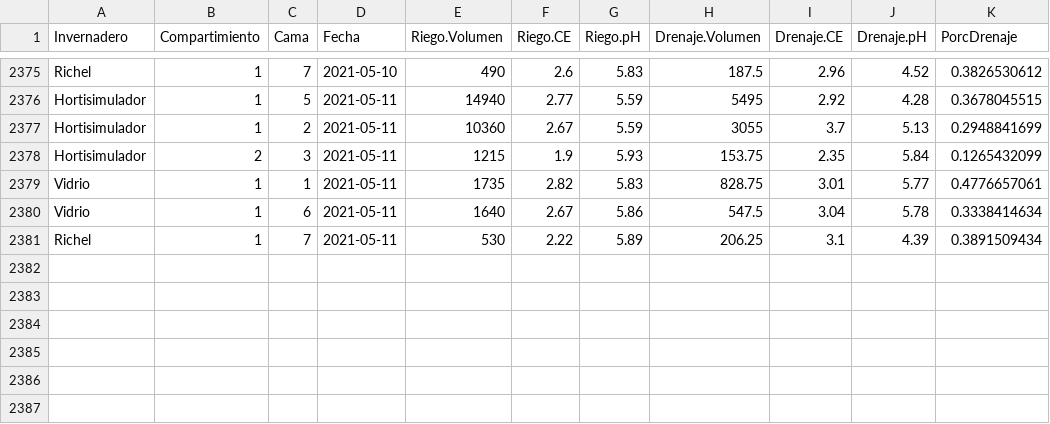
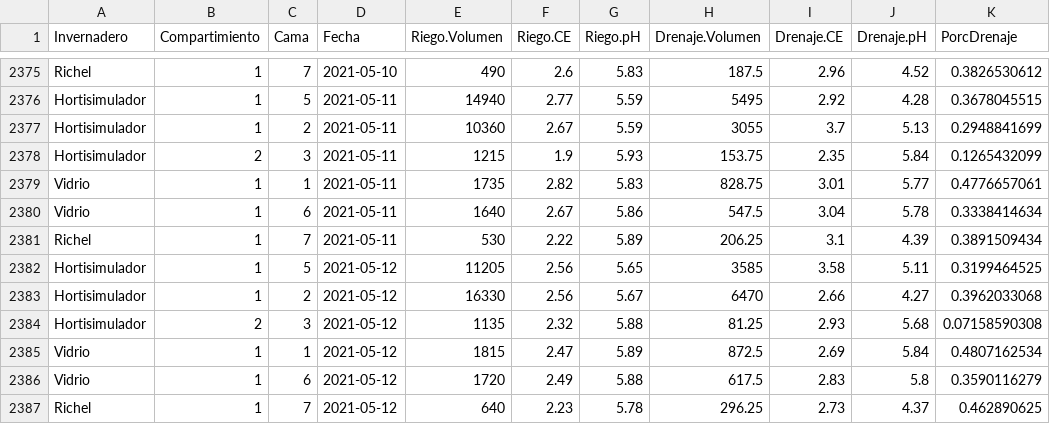
Before and after one commit to crbojaca/CBios, a CSV file: CBiosControlHidroponia.csv, drawn as a sheet; only a part is shown, gaps mark what is left out; the diff names each change by its address in the sheet, - before the commit and + after, or states it on an @@ line.

```diff
--- a/CBiosControlHidroponia.csv
+++ b/CBiosControlHidroponia.csv
+row 2382: Hortisimulador | 1 | 5 | 2021-05-12 | 11205 | 2.56 | 5.65 | 3585 | 3.58 | 5.11 | 0.3199464525
+row 2383: Hortisimulador | 1 | 2 | 2021-05-12 | 16330 | 2.56 | 5.67 | 6470 | 2.66 | 4.27 | 0.3962033068
+row 2384: Hortisimulador | 2 | 3 | 2021-05-12 | 1135 | 2.32 | 5.88 | 81.25 | 2.93 | 5.68 | 0.07158590308
+row 2385: Vidrio | 1 | 1 | 2021-05-12 | 1815 | 2.47 | 5.89 | 872.5 | 2.69 | 5.84 | 0.4807162534
+row 2386: Vidrio | 1 | 6 | 2021-05-12 | 1720 | 2.49 | 5.88 | 617.5 | 2.83 | 5.8 | 0.3590116279
+row 2387: Richel | 1 | 7 | 2021-05-12 | 640 | 2.23 | 5.78 | 296.25 | 2.73 | 4.37 | 0.462890625
```
Also changed, not shown: CBiosCiclosCultivos.csv, Ocati1ConsumoGas.csv.
